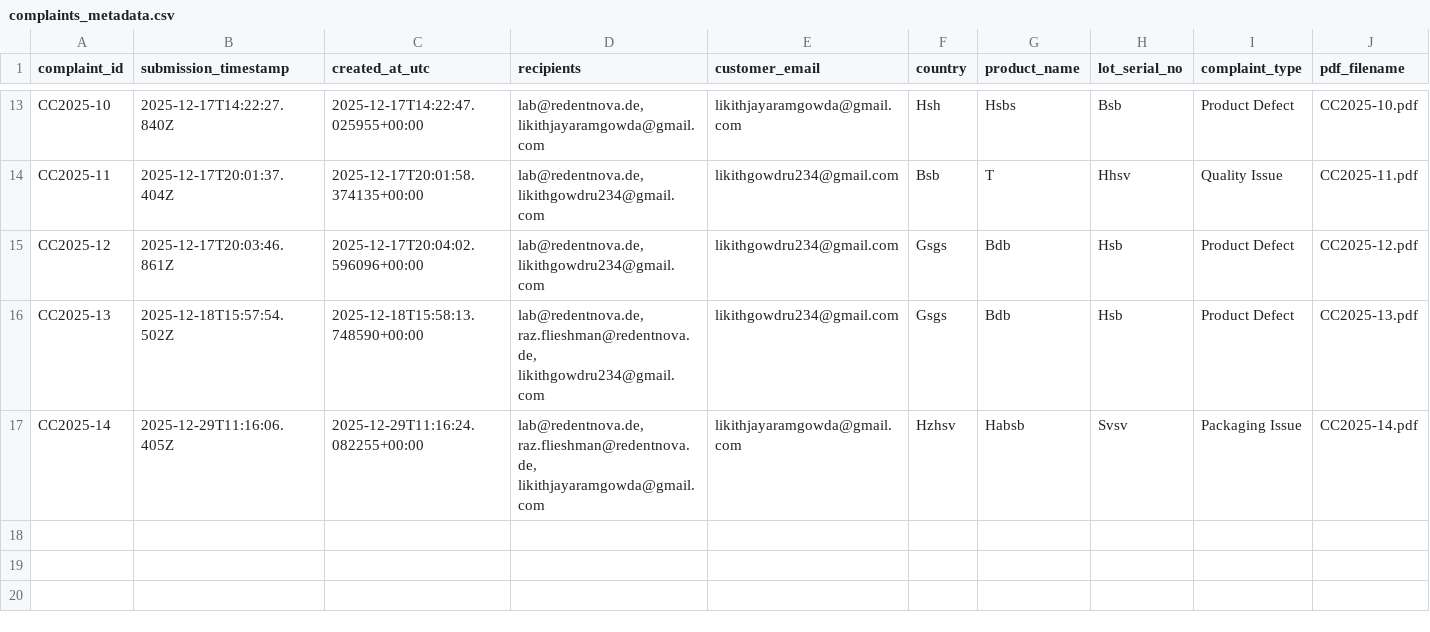
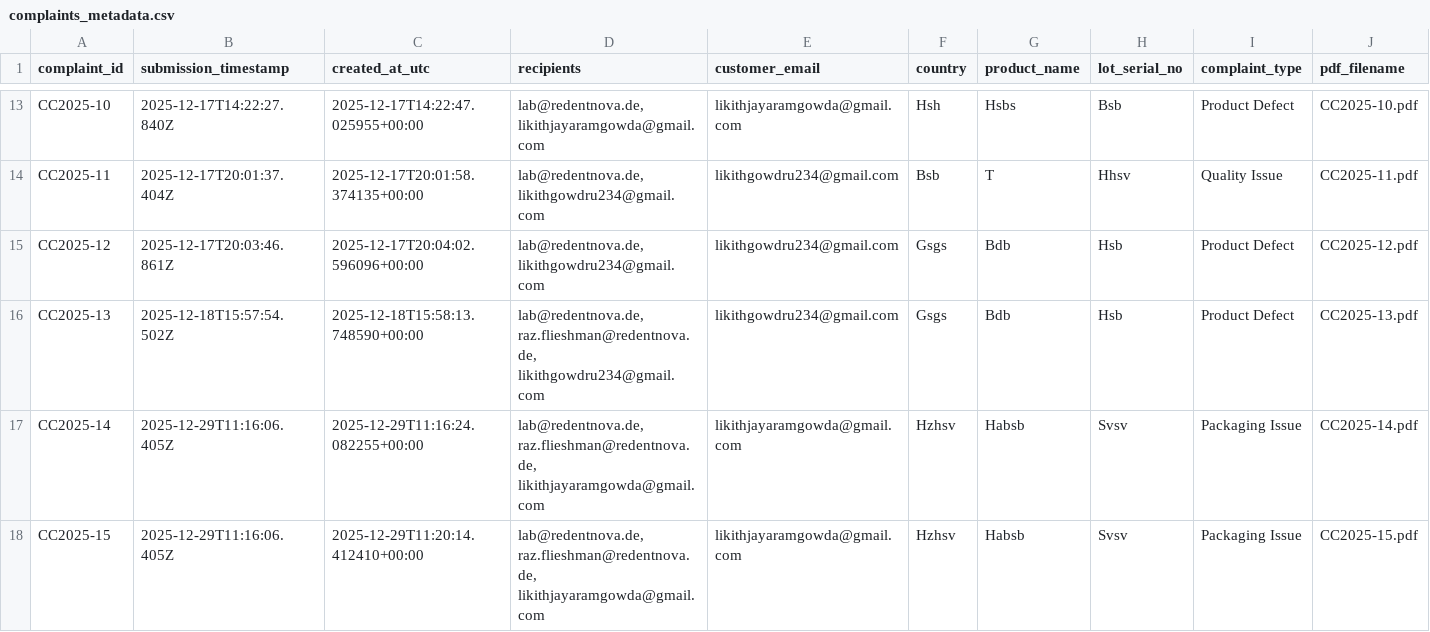
Before and after one commit to likithjayaramgowda/Customer_cc, a CSV file: data/complaints_metadata.csv, drawn as a sheet; only a part is shown, gaps mark what is left out; rows hold the shown columns only; the diff names each change by its address in the sheet, - before the commit and + after, or states it on an @@ line.

```diff
--- a/data/complaints_metadata.csv
+++ b/data/complaints_metadata.csv
+row 18: CC2025-15 | 2025-12-29T11:16:06.405Z | 2025-12-29T11:20:14.412410+00:00 | lab@redentnova.de, raz.flieshman@redentnova.de, likithjayaramgowda@gmail.com | likithjayaramgowda@gmail.com | Hzhsv | Habsb | Svsv | Packaging Issue | CC2025-15.pdf
```
